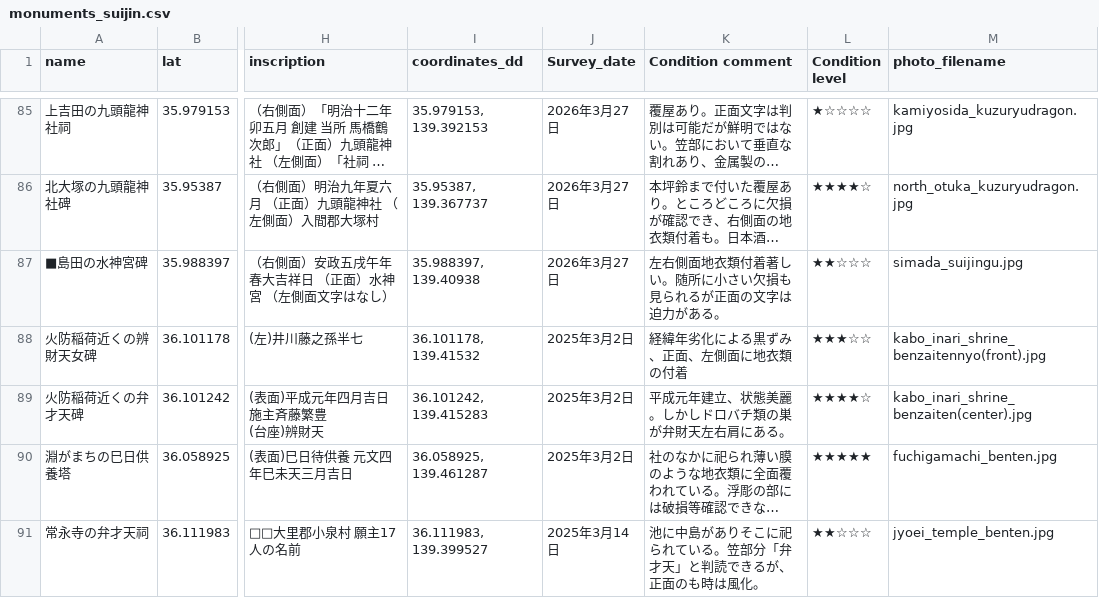
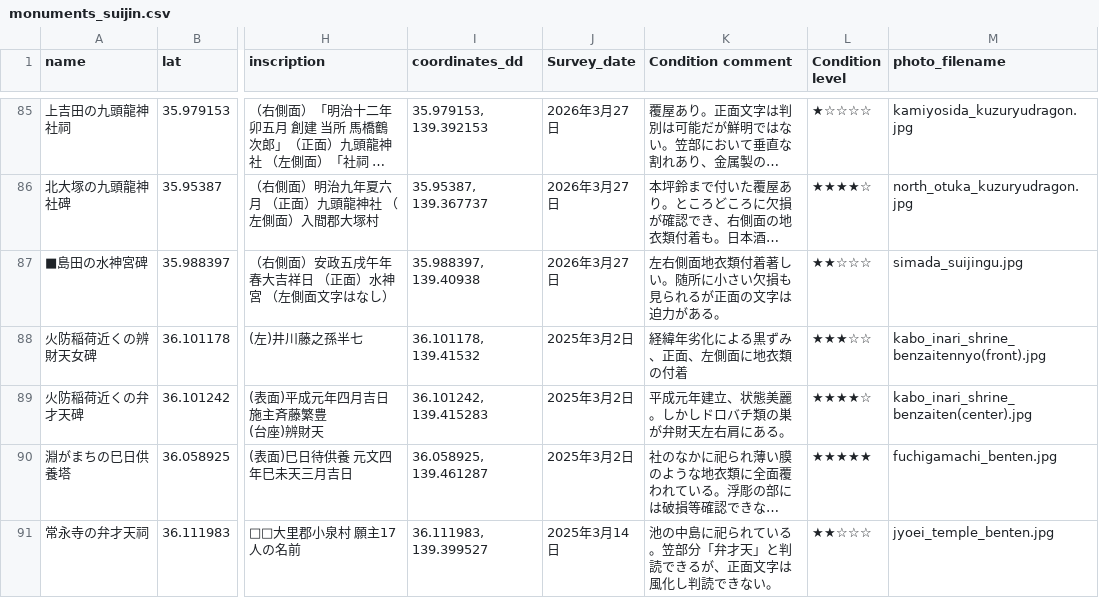
Before and after one commit to research-river/suijin_map, a CSV file: monuments_suijin.csv, drawn as a sheet; only a part is shown, gaps mark what is left out; long unchanged cells end in …; the diff covers the shown part only; the diff names each change by its address in the sheet, - before the commit and + after, or states it on an @@ line.

```diff
--- a/monuments_suijin.csv
+++ b/monuments_suijin.csv
-K91 (Condition comment): 池に中島がありそこに祀られている。笠部分「弁才天」と判読できるが、正面のも時は風化。
+K91 (Condition comment): 池の中島に祀られている。笠部分「弁才天」と判読できるが、正面文字は風化し判読できない。
```
Also changed, not shown: 6 edited cells elsewhere in this file, 59 other files.
